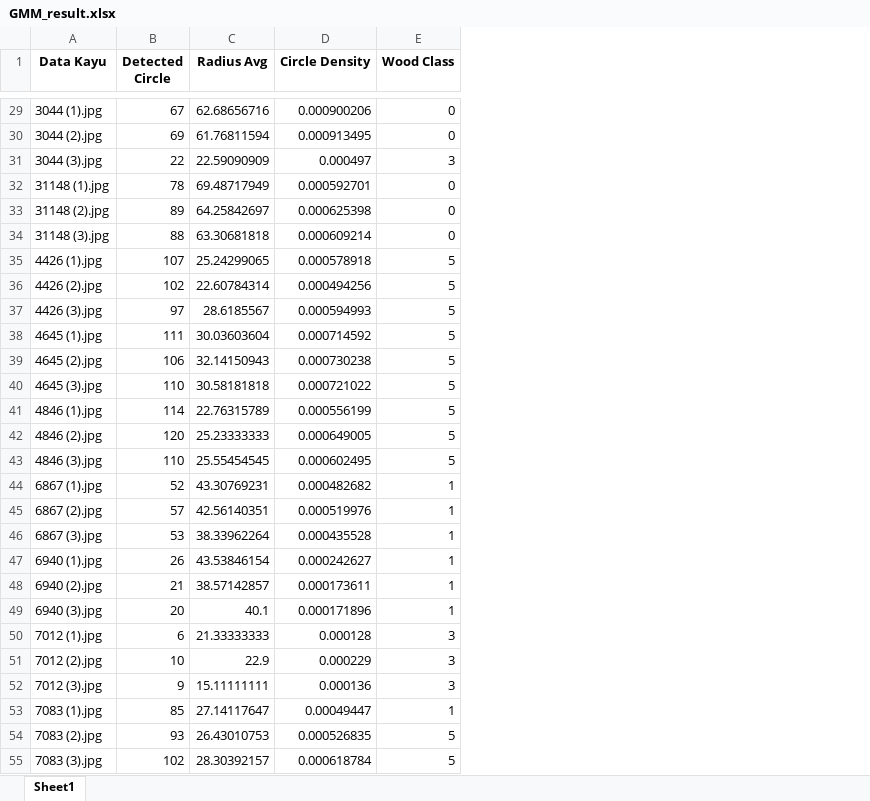
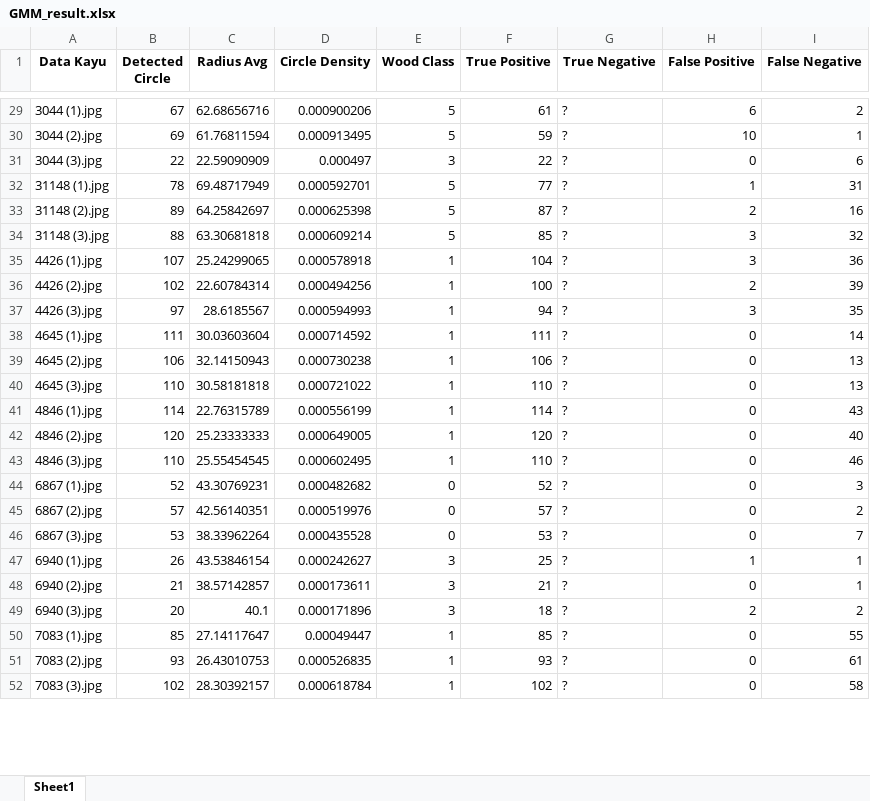
Before and after one commit to taufikfathurahman/AIKO, an Excel workbook: Result/GMM_result.xlsx, sheet Sheet1, drawn as a sheet; only a part is shown, gaps mark what is left out; values as stored, in another font and other column widths than the file's, no borders; removed rows and columns are numbered as before the commit, all else as after; the diff covers the shown part only; the diff names each change by its address in the sheet, - before the commit and + after, or states it on an @@ line.

```diff
--- a/Result/GMM_result.xlsx (sheet Sheet1)
+++ b/Result/GMM_result.xlsx (sheet Sheet1)
+column F (True Positive), rows 29-52: 61 | 59 | 22 | 77 | 87 | 85 | 104 | 100 | 94 | 111 | 106 | 110 | 114 | 120 | 110 | 52 | 57 | 53 | 25 | 21 | 18 | 85 | 93 | 102
+column G (True Negative), rows 29-52: all ?
+column H (False Positive), rows 29-52: 6 | 10 | 0 | 1 | 2 | 3 | 3 | 2 | 3 | 0 | 0 | 0 | 0 | 0 | 0 | 0 | 0 | 0 | 1 | 0 | 2 | 0 | 0 | 0
+column I (False Negative), rows 29-52: 2 | 1 | 6 | 31 | 16 | 32 | 36 | 39 | 35 | 14 | 13 | 13 | 43 | 40 | 46 | 3 | 2 | 7 | 1 | 1 | 2 | 55 | 61 | 58
-E29:E30 (Wood Class): 0
+E29:E30 (Wood Class): 5
-E32:E34 (Wood Class): 0
+E32:E34 (Wood Class): 5
-E35:E43 (Wood Class): 5
+E35:E43 (Wood Class): 1
-E44:E46 (Wood Class): 1
+E44:E46 (Wood Class): 0
-E47:E49 (Wood Class): 1
+E47:E49 (Wood Class): 3
-row 50: 7012 (1).jpg | 6 | 21.33333333 | 0.000128 | 3
-row 51: 7012 (2).jpg | 10 | 22.9 | 0.000229 | 3
-row 52: 7012 (3).jpg | 9 | 15.11111111 | 0.000136 | 3
-E51:E52 (Wood Class): 5
+E51:E52 (Wood Class): 1
```
Also changed, not shown: 12 removed rows and 42 edited cells elsewhere in this sheet, Result/Kmean1.xlsx, Result/Kmean2.xlsx, 26 other files.
